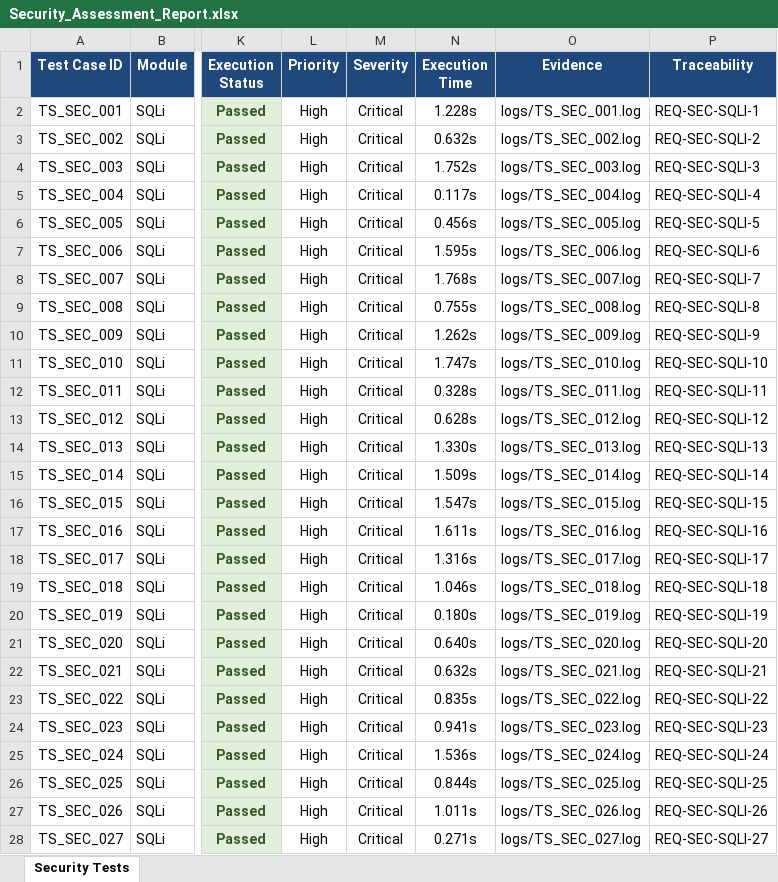
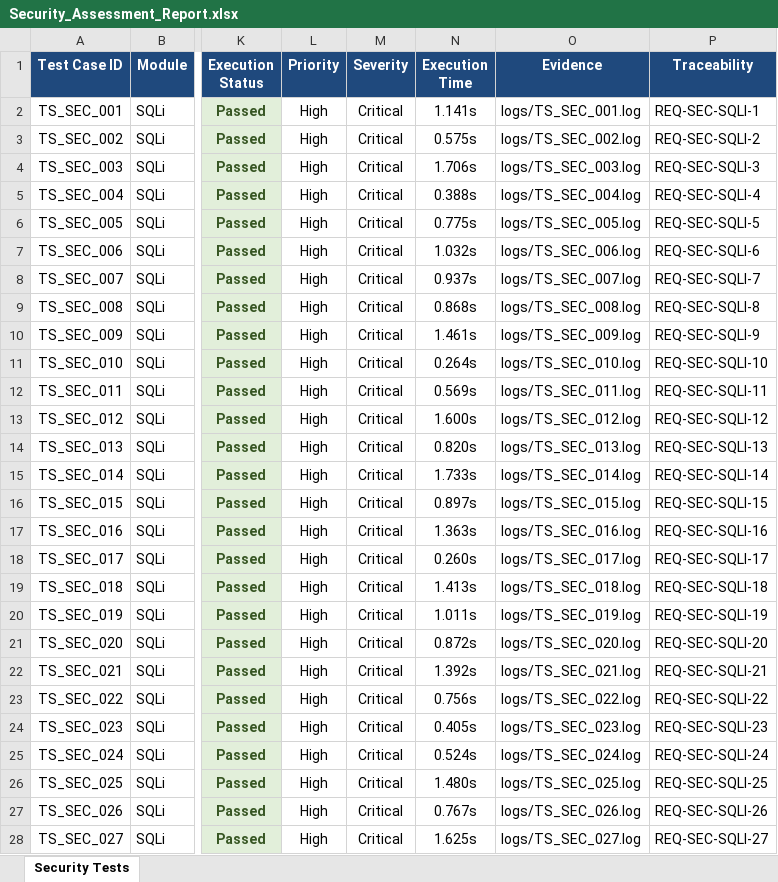
Before and after one commit to kirthanaabalaji/PDD, an Excel workbook: qa/reports/Security_Assessment_Report.xlsx, sheet Security Tests, drawn as a sheet; only a part is shown, gaps mark what is left out; values as stored, in another font and other column widths than the file's, no borders; the diff covers the shown part only; the diff names each change by its address in the sheet, - before the commit and + after, or states it on an @@ line.

```diff
--- a/qa/reports/Security_Assessment_Report.xlsx (sheet Security Tests)
+++ b/qa/reports/Security_Assessment_Report.xlsx (sheet Security Tests)
-N2 (Execution Time): 1.228s
+N2 (Execution Time): 1.141s
-N3 (Execution Time): 0.632s
+N3 (Execution Time): 0.575s
-N4 (Execution Time): 1.752s
+N4 (Execution Time): 1.706s
-N5 (Execution Time): 0.117s
+N5 (Execution Time): 0.388s
-N6 (Execution Time): 0.456s
+N6 (Execution Time): 0.775s
-N7 (Execution Time): 1.595s
+N7 (Execution Time): 1.032s
-N8 (Execution Time): 1.768s
+N8 (Execution Time): 0.937s
-N9 (Execution Time): 0.755s
+N9 (Execution Time): 0.868s
-N10 (Execution Time): 1.262s
+N10 (Execution Time): 1.461s
-N11 (Execution Time): 1.747s
+N11 (Execution Time): 0.264s
-N12 (Execution Time): 0.328s
+N12 (Execution Time): 0.569s
-N13 (Execution Time): 0.628s
+N13 (Execution Time): 1.600s
-N14 (Execution Time): 1.330s
+N14 (Execution Time): 0.820s
-N15 (Execution Time): 1.509s
+N15 (Execution Time): 1.733s
-N16 (Execution Time): 1.547s
+N16 (Execution Time): 0.897s
-N17 (Execution Time): 1.611s
+N17 (Execution Time): 1.363s
-N18 (Execution Time): 1.316s
+N18 (Execution Time): 0.260s
-N19 (Execution Time): 1.046s
+N19 (Execution Time): 1.413s
-N20 (Execution Time): 0.180s
+N20 (Execution Time): 1.011s
-N21 (Execution Time): 0.640s
+N21 (Execution Time): 0.872s
-N22 (Execution Time): 0.632s
+N22 (Execution Time): 1.392s
-N23 (Execution Time): 0.835s
+N23 (Execution Time): 0.756s
-N24 (Execution Time): 0.941s
+N24 (Execution Time): 0.405s
-N25 (Execution Time): 1.536s
+N25 (Execution Time): 0.524s
-N26 (Execution Time): 0.844s
+N26 (Execution Time): 1.480s
-N27 (Execution Time): 1.011s
+N27 (Execution Time): 0.767s
-N28 (Execution Time): 0.271s
+N28 (Execution Time): 1.625s
```
Also changed, not shown: 273 edited cells elsewhere in this sheet, qa/reports/Android_Appium_Test_Report.xlsx, qa/reports/Performance_Load_Test_Report.xlsx, 9 other files.
